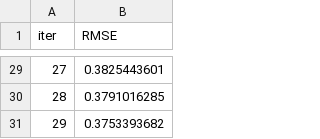
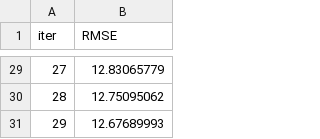
Before and after one commit to abhimsh/MLProjects, a TSV file: catboost_info/learn_error.tsv, drawn as a sheet; only a part is shown, gaps mark what is left out; the diff covers the shown part only.

```diff
--- a/catboost_info/learn_error.tsv
+++ b/catboost_info/learn_error.tsv
@@ -29,3 +29,3 @@ iter	RMSE
-27	0.3825443601
-28	0.3791016285
-29	0.3753393682
+27	12.83065779
+28	12.75095062
+29	12.67689993
```
Also changed, not shown: 27 edited cells elsewhere in this file, catboost_info/time_left.tsv, 12 other files.
